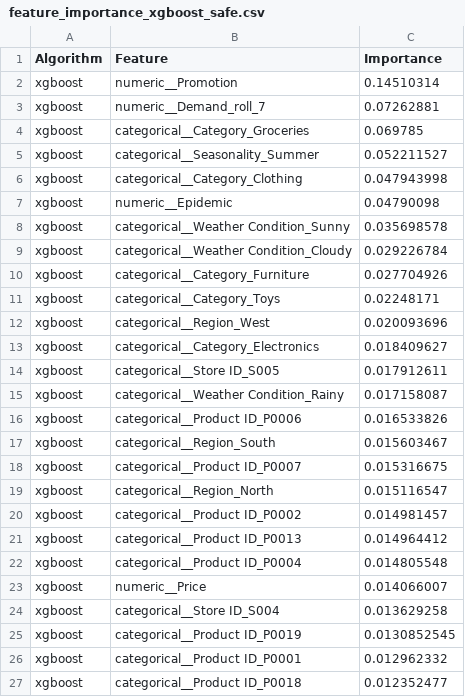
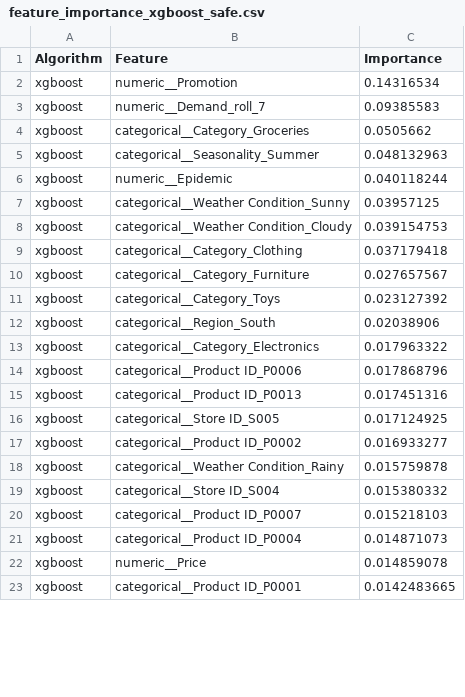
Before and after one commit to Shreeya9906/Automated-Batch-Demand-Forecasting-and-Inventory-Optimization-for-grocery-store, a CSV file: reports/feature_importance_xgboost_safe.csv, drawn as a sheet; only a part is shown; the diff covers the shown part only.

```diff
--- a/reports/feature_importance_xgboost_safe.csv
+++ b/reports/feature_importance_xgboost_safe.csv
@@ -1,27 +1,23 @@
 Algorithm,Feature,Importance
-xgboost,numeric__Promotion,0.14510314
-xgboost,numeric__Demand_roll_7,0.07262881
-xgboost,categorical__Category_Groceries,0.069785
-xgboost,categorical__Seasonality_Summer,0.052211527
-xgboost,categorical__Category_Clothing,0.047943998
-xgboost,numeric__Epidemic,0.04790098
-xgboost,categorical__Weather Condition_Sunny,0.035698578
-xgboost,categorical__Weather Condition_Cloudy,0.029226784
-xgboost,categorical__Category_Furniture,0.027704926
-xgboost,categorical__Category_Toys,0.02248171
-xgboost,categorical__Region_West,0.020093696
-xgboost,categorical__Category_Electronics,0.018409627
-xgboost,categorical__Store ID_S005,0.017912611
-xgboost,categorical__Weather Condition_Rainy,0.017158087
-xgboost,categorical__Product ID_P0006,0.016533826
-xgboost,categorical__Region_South,0.015603467
-xgboost,categorical__Product ID_P0007,0.015316675
-xgboost,categorical__Region_North,0.015116547
-xgboost,categorical__Product ID_P0002,0.014981457
-xgboost,categorical__Product ID_P0013,0.014964412
-xgboost,categorical__Product ID_P0004,0.014805548
-xgboost,numeric__Price,0.014066007
-xgboost,categorical__Store ID_S004,0.013629258
-xgboost,categorical__Product ID_P0019,0.0130852545
-xgboost,categorical__Product ID_P0001,0.012962332
-xgboost,categorical__Product ID_P0018,0.012352477
+xgboost,numeric__Promotion,0.14316534
+xgboost,numeric__Demand_roll_7,0.09385583
+xgboost,categorical__Category_Groceries,0.0505662
+xgboost,categorical__Seasonality_Summer,0.048132963
+xgboost,numeric__Epidemic,0.040118244
+xgboost,categorical__Weather Condition_Sunny,0.03957125
+xgboost,categorical__Weather Condition_Cloudy,0.039154753
+xgboost,categorical__Category_Clothing,0.037179418
+xgboost,categorical__Category_Furniture,0.027657567
+xgboost,categorical__Category_Toys,0.023127392
+xgboost,categorical__Region_South,0.02038906
+xgboost,categorical__Category_Electronics,0.017963322
+xgboost,categorical__Product ID_P0006,0.017868796
+xgboost,categorical__Product ID_P0013,0.017451316
+xgboost,categorical__Store ID_S005,0.017124925
+xgboost,categorical__Product ID_P0002,0.016933277
+xgboost,categorical__Weather Condition_Rainy,0.015759878
+xgboost,categorical__Store ID_S004,0.015380332
+xgboost,categorical__Product ID_P0007,0.015218103
+xgboost,categorical__Product ID_P0004,0.014871073
+xgboost,numeric__Price,0.014859078
+xgboost,categorical__Product ID_P0001,0.0142483665
```
Also changed, not shown: 13 added rows, 9 removed rows and 25 edited cells elsewhere in this file, 8 other files.
